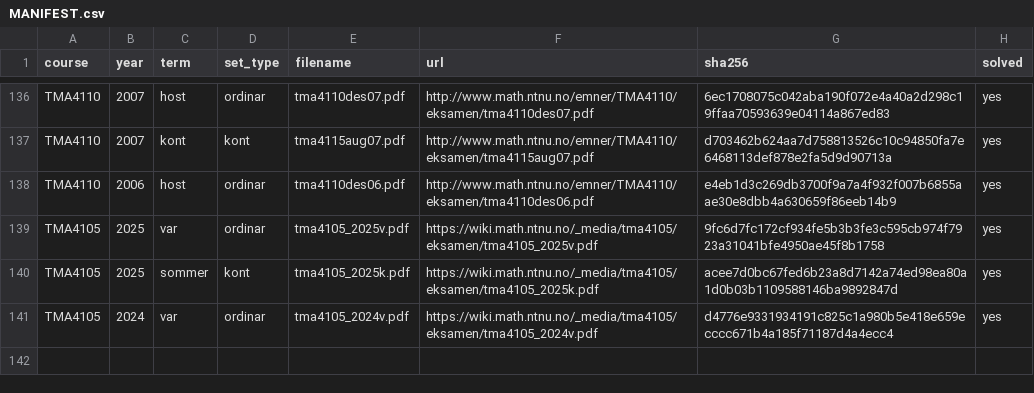
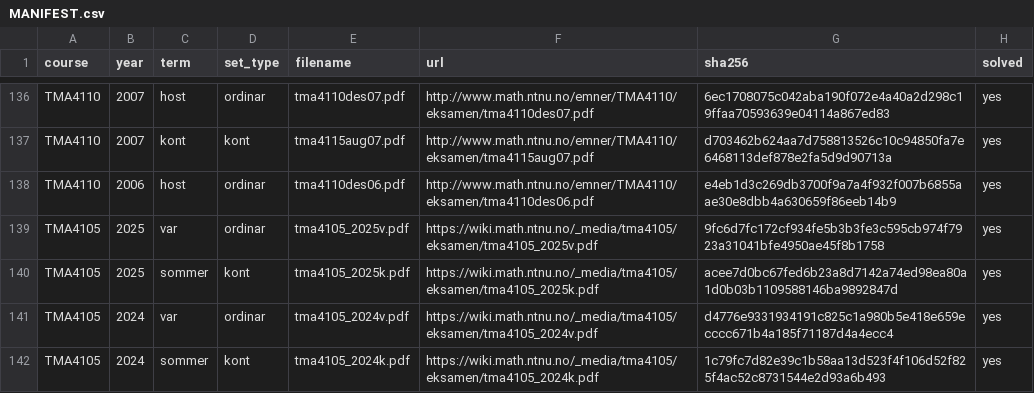
Before and after one commit to Torgersrud/eksamensrelevant4C, a CSV file: sources/MANIFEST.csv, drawn as a sheet; only a part is shown, gaps mark what is left out.

Commit message:
Ticket 8: M2-hausting — TMA4105 2024-kont (6. august) — manifest + Oppgave 1 og 4 i uke 36, Oppgave 7 i uke 38; Løsningsfilene frå LF-et (LF ligg i sources/ utan rad)

```diff
--- a/sources/MANIFEST.csv
+++ b/sources/MANIFEST.csv
@@ -141 +141,2 @@ TMA4105,2025,sommer,kont,tma4105_2025k.pdf,https://wiki.math.ntnu.no/_media/tma4
 TMA4105,2024,var,ordinar,tma4105_2024v.pdf,https://wiki.math.ntnu.no/_media/tma4105/eksamen/tma4105_2024v.pdf,d4776e9331934191c825c1a980b5e418e659ecccc671b4a185f71187d4a4ecc4,yes
+TMA4105,2024,sommer,kont,tma4105_2024k.pdf,https://wiki.math.ntnu.no/_media/tma4105/eksamen/tma4105_2024k.pdf,1c79fc7d82e39c1b58aa13d523f4f106d52f825f4ac52c8731544e2d93a6b493,yes
```
Also changed, not shown: 9 other files.
